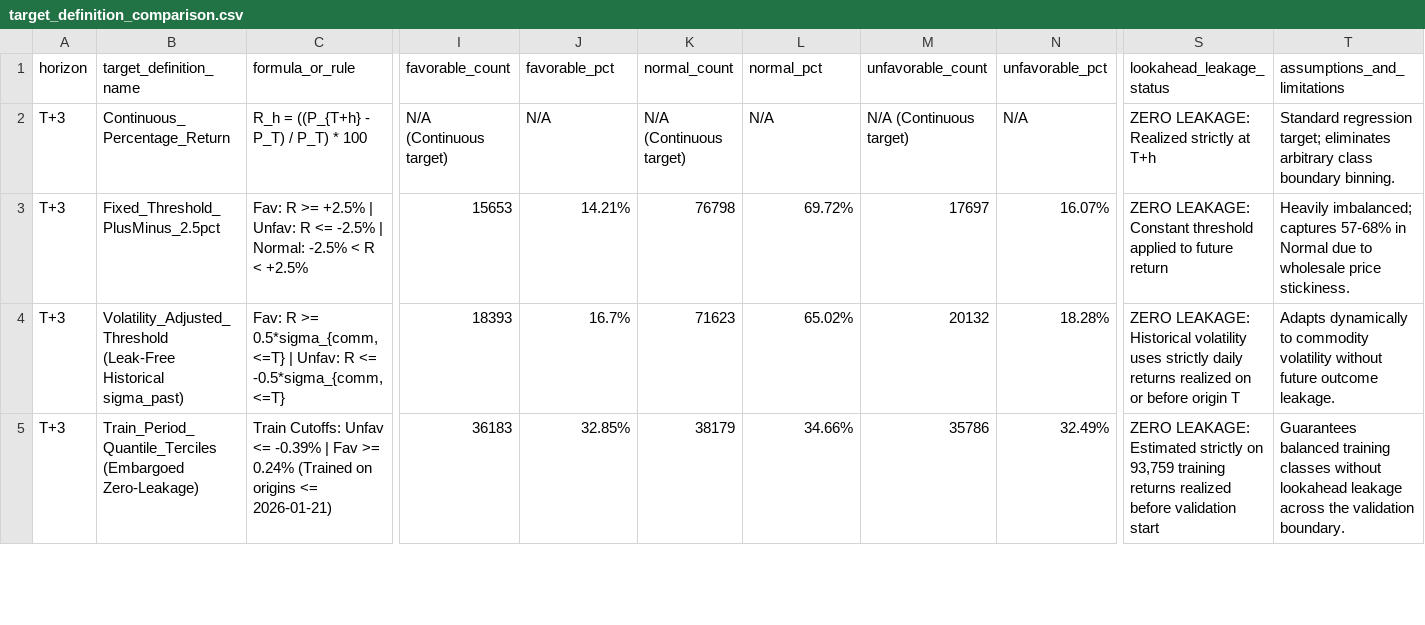
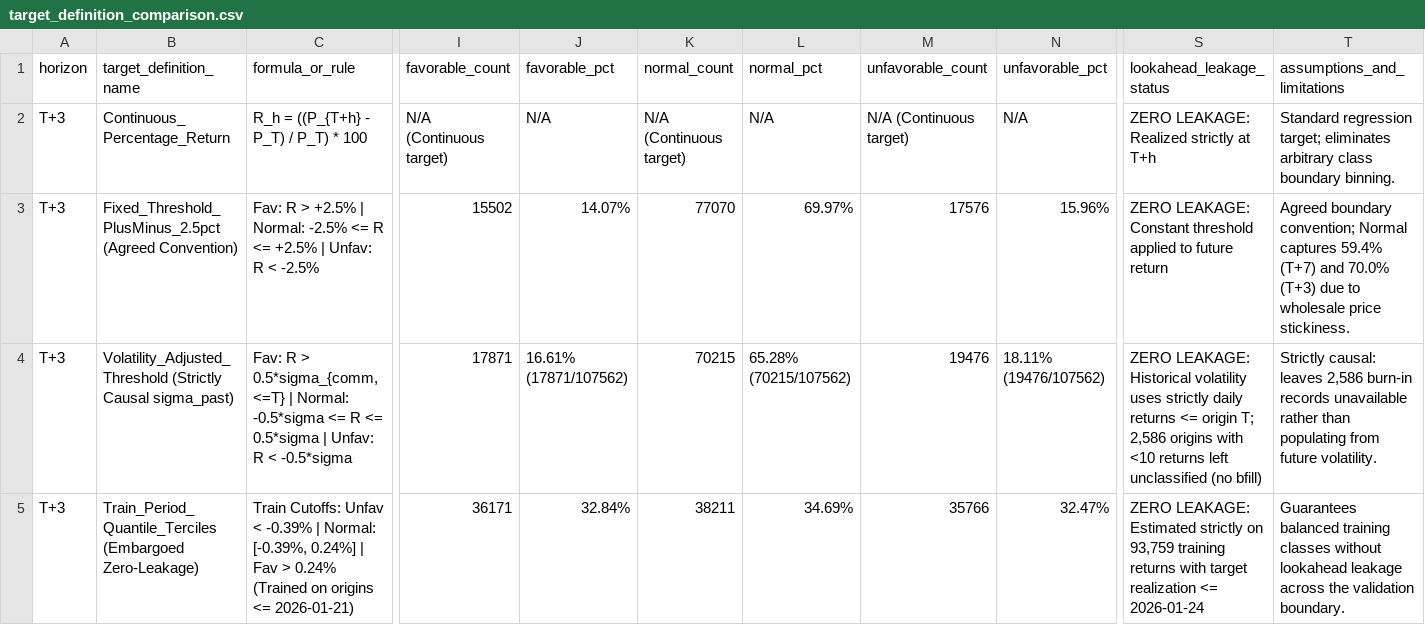
Before and after one commit to ankit-choubey/Mandi_Prediction, a CSV file: backing/phase_02/outputs/target_definition_comparison.csv, drawn as a sheet; only a part is shown, gaps mark what is left out; the diff covers the shown part only; the diff names each change by its address in the sheet, - before the commit and + after, or states it on an @@ line.

Commit message:
fix(phase-02): complete second review pass methodology corrections and safeguards

```diff
--- a/backing/phase_02/outputs/target_definition_comparison.csv
+++ b/backing/phase_02/outputs/target_definition_comparison.csv
-B3 (target_definition_name): Fixed_Threshold_PlusMinus_2.5pct
+B3 (target_definition_name): Fixed_Threshold_PlusMinus_2.5pct (Agreed Convention)
-C3 (formula_or_rule): Fav: R >= +2.5% | Unfav: R <= -2.5% | Normal: -2.5% < R < +2.5%
+C3 (formula_or_rule): Fav: R > +2.5% | Normal: -2.5% <= R <= +2.5% | Unfav: R < -2.5%
-I3 (favorable_count): 15653
+I3 (favorable_count): 15502
-J3 (favorable_pct): 14.21%
+J3 (favorable_pct): 14.07%
-K3 (normal_count): 76798
+K3 (normal_count): 77070
-L3 (normal_pct): 69.72%
+L3 (normal_pct): 69.97%
-M3 (unfavorable_count): 17697
+M3 (unfavorable_count): 17576
-N3 (unfavorable_pct): 16.07%
+N3 (unfavorable_pct): 15.96%
-T3 (assumptions_and_limitations): Heavily imbalanced; captures 57-68% in Normal due to…
+T3 (assumptions_and_limitations): Agreed boundary convention; Normal captures 59.4% (T+7) and 70.0% (T+3) due to…
-B4 (target_definition_name): Volatility_Adjusted_Threshold (Leak-Free Historical sigma_past)
+B4 (target_definition_name): Volatility_Adjusted_Threshold (Strictly Causal sigma_past)
-C4 (formula_or_rule): Fav: R >= 0.5*sigma_{comm, <=T} | Unfav: R <= -0.5*sigma_{comm, <=T}
+C4 (formula_or_rule): Fav: R > 0.5*sigma_{comm, <=T} | Normal: -0.5*sigma <= R <= 0.5*sigma | Unfav: R < -0.5*sigma
-I4 (favorable_count): 18393
+I4 (favorable_count): 17871
-J4 (favorable_pct): 16.7%
+J4 (favorable_pct): 16.61% (17871/107562)
-K4 (normal_count): 71623
+K4 (normal_count): 70215
-L4 (normal_pct): 65.02%
+L4 (normal_pct): 65.28% (70215/107562)
-M4 (unfavorable_count): 20132
+M4 (unfavorable_count): 19476
-N4 (unfavorable_pct): 18.28%
+N4 (unfavorable_pct): 18.11% (19476/107562)
-S4 (lookahead_leakage_status): …daily returns realized on or before origin T
+S4 (lookahead_leakage_status): …daily returns <= origin T; 2,586 origins with <10 returns left unclassified (no bfill)
-T4 (assumptions_and_limitations): Adapts dynamically to commodity volatility without future outcome leakage.
+T4 (assumptions_and_limitations): Strictly causal: leaves 2,586 burn-in records unavailable rather than populating from future volatility.
-C5 (formula_or_rule): …Cutoffs: Unfav <= -0.39% | Fav >= 0.24% (Trained…
+C5 (formula_or_rule): …Cutoffs: Unfav < -0.39% | Normal: [-0.39%, 0.24%] | Fav > 0.24% (Trained…
-I5 (favorable_count): 36183
+I5 (favorable_count): 36171
-J5 (favorable_pct): 32.85%
+J5 (favorable_pct): 32.84%
-K5 (normal_count): 38179
+K5 (normal_count): 38211
-L5 (normal_pct): 34.66%
+L5 (normal_pct): 34.69%
-M5 (unfavorable_count): 35786
+M5 (unfavorable_count): 35766
-N5 (unfavorable_pct): 32.49%
+N5 (unfavorable_pct): 32.47%
-S5 (lookahead_leakage_status): …training returns realized before validation start
+S5 (lookahead_leakage_status): …training returns with target realization <= 2026-01-24
```
Also changed, not shown: 45 edited cells elsewhere in this file, backing/phase_02/outputs/calendar_lag_coverage.csv, backing/phase_02/outputs/canonical_market_mapping.csv, 13 other files.
